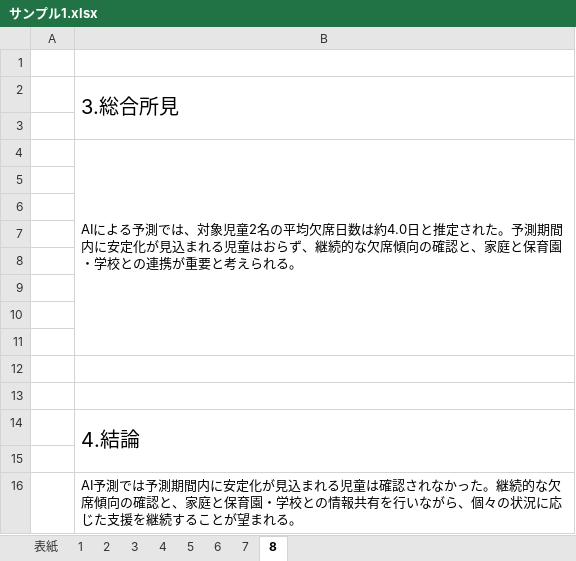
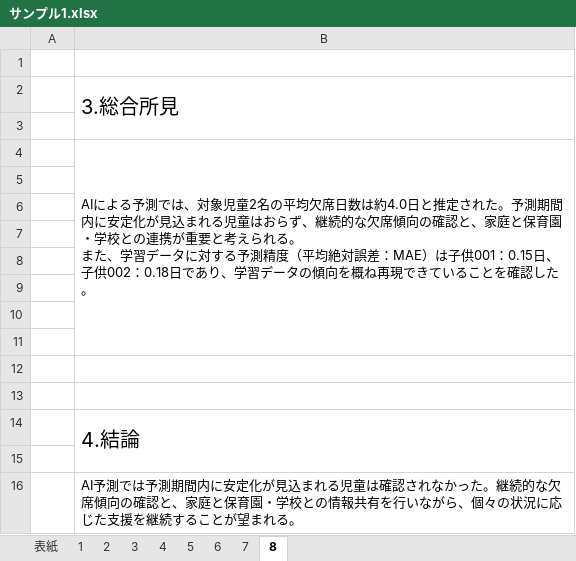
Before and after one commit to nanati915-cloud/absence-prediction, an Excel workbook: output/reports/サンプル/サンプル1.xlsx, sheet 8, drawn as a sheet; values as stored, in another font and other column widths than the file's, no borders; ↵ is a line break in a cell; the diff names each change by its address in the sheet, - before the commit and + after, or states it on an @@ line.

```diff
--- a/output/reports/サンプル/サンプル1.xlsx (sheet 8)
+++ b/output/reports/サンプル/サンプル1.xlsx (sheet 8)
-B4: …られる。
+B4: …られる。 ↵ また、学習データに対する予測精度（平均絶対誤差：MAE）は子供001：0.15日、子供002：0.18日であり、学習データの傾向を概ね再現できていることを確認した。
```
Also changed, not shown: output/reports/20260709_欠席分析報告書.xlsx, output/reports/サンプル/サンプル2.xlsx, 4 other files.
